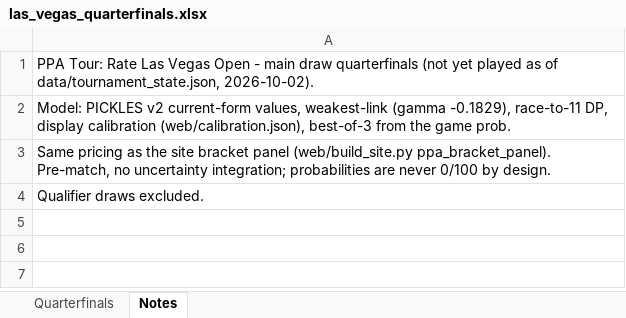
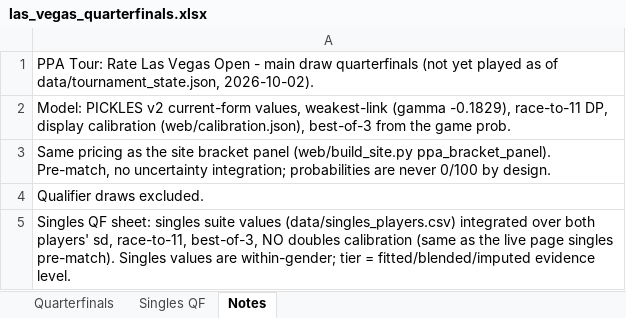
Before and after one commit to chad-murphy-data/pickleball, an Excel workbook: las_vegas_quarterfinals.xlsx, sheet Notes, drawn as a sheet; values as stored, in another font and other column widths than the file's, no borders; the diff names each change by its address in the sheet, - before the commit and + after, or states it on an @@ line.

```diff
--- a/las_vegas_quarterfinals.xlsx (sheet Notes)
+++ b/las_vegas_quarterfinals.xlsx (sheet Notes)
+sheet tab: Singles QF
+row 5: Singles QF sheet: singles suite values (data/singles_players.csv) integrated over both players' sd, race-to-11, best-of-3, NO doubles calibration (same as the live page singles pre-match). Singles values are within-gender; tier = fitted/blended/imputed evidence level.
```
